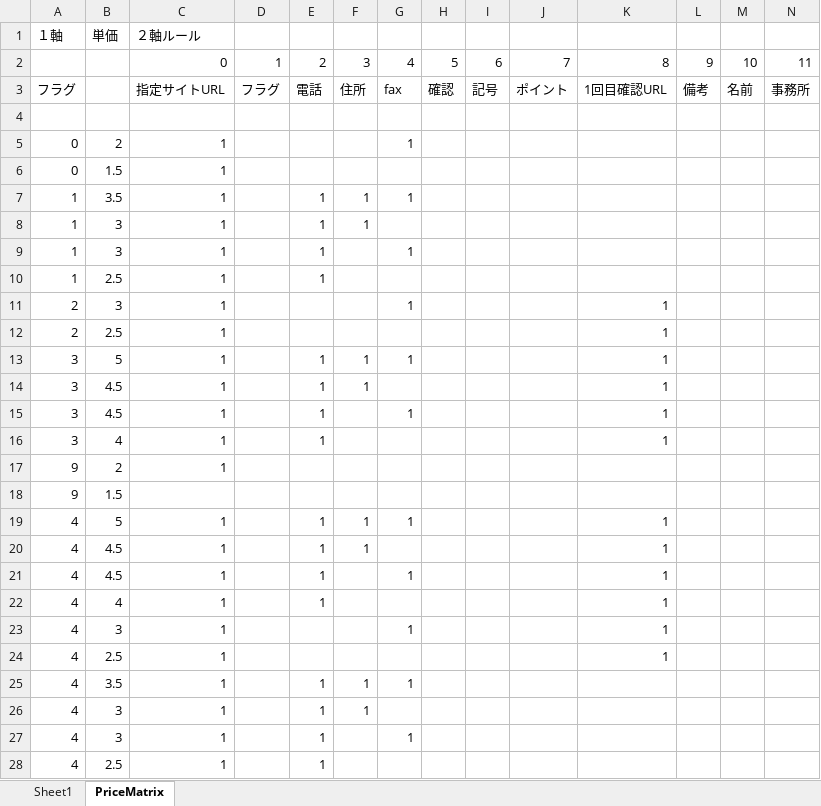
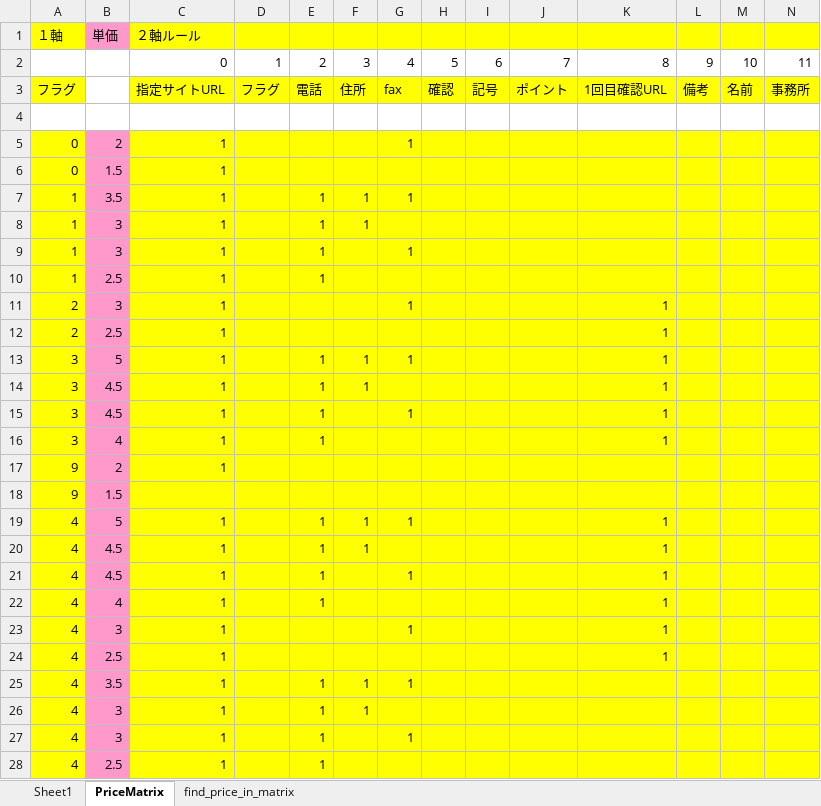
Before and after one commit to osubera/cowares-excel-hello, an Excel workbook: find_price_in_matrix/find_price_in_matrix.xlsm, sheet PriceMatrix, drawn as a sheet; only a part is shown; values as stored, in another font and other column widths than the file's, no borders; the diff covers the shown part only; the diff names each change by its address in the sheet, - before the commit and + after, or states it on an @@ line.

Commit message:
update find_price_in_matrix

```diff
--- a/find_price_in_matrix/find_price_in_matrix.xlsm (sheet PriceMatrix)
+++ b/find_price_in_matrix/find_price_in_matrix.xlsm (sheet PriceMatrix)
+sheet tab: find_price_in_matrix
-A1 fill: none
+A1 fill: #FFFF00
-B1 fill: none
+B1 fill: #FF99CC
-C1:N1 fill: none
+C1:N1 fill: #FFFF00
-A3 fill: none
+A3 fill: #FFFF00
-C3:N3 fill: none
+C3:N3 fill: #FFFF00
-A5:A28 fill: none
+A5:A28 fill: #FFFF00
-B5:B28 fill: none
+B5:B28 fill: #FF99CC
-C5:N28 fill: none
+C5:N28 fill: #FFFF00
```
Also changed, not shown: cell formats elsewhere in this sheet.
